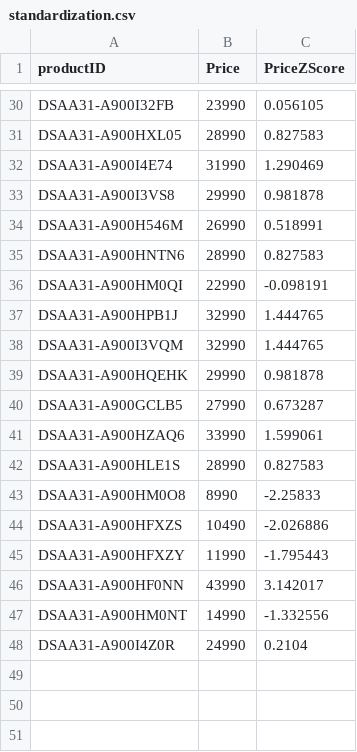
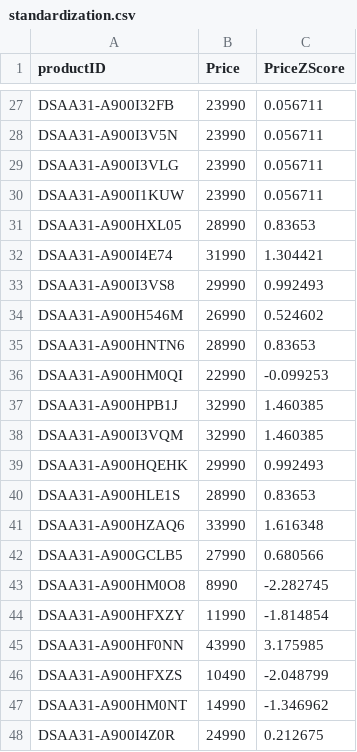
Before and after one commit to skysea04/wehelp_assignment, a CSV file: week-1/python_task/standardization.csv, drawn as a sheet; only a part is shown, gaps mark what is left out; removed rows and columns are numbered as before the commit, all else as after; the diff covers the shown part only; the diff names each change by its address in the sheet, - before the commit and + after, or states it on an @@ line.

```diff
--- a/week-1/python_task/standardization.csv
+++ b/week-1/python_task/standardization.csv
-C27 (PriceZScore): 0.056105
+C27 (PriceZScore): 0.056711
+row 28: DSAA31-A900I3V5N | 23990 | 0.056711
+row 29: DSAA31-A900I3VLG | 23990 | 0.056711
+row 30: DSAA31-A900I1KUW | 23990 | 0.056711
-C31 (PriceZScore): 0.827583
+C31 (PriceZScore): 0.83653
-C32 (PriceZScore): 1.290469
+C32 (PriceZScore): 1.304421
-C33 (PriceZScore): 0.981878
+C33 (PriceZScore): 0.992493
-C34 (PriceZScore): 0.518991
+C34 (PriceZScore): 0.524602
-C35 (PriceZScore): 0.827583
+C35 (PriceZScore): 0.83653
-C36 (PriceZScore): -0.098191
+C36 (PriceZScore): -0.099253
-C37:C38 (PriceZScore): 1.444765
+C37:C38 (PriceZScore): 1.460385
-C39 (PriceZScore): 0.981878
+C39 (PriceZScore): 0.992493
-row 40: DSAA31-A900GCLB5 | 27990 | 0.673287
-row 41: DSAA31-A900HZAQ6 | 33990 | 1.599061
-C40 (PriceZScore): 0.827583
+C40 (PriceZScore): 0.83653
+row 41: DSAA31-A900HZAQ6 | 33990 | 1.616348
+row 42: DSAA31-A900GCLB5 | 27990 | 0.680566
-C43 (PriceZScore): -2.25833
+C43 (PriceZScore): -2.282745
-row 44: DSAA31-A900HFXZS | 10490 | -2.026886
-C44 (PriceZScore): -1.795443
+C44 (PriceZScore): -1.814854
-C45 (PriceZScore): 3.142017
+C45 (PriceZScore): 3.175985
+row 46: DSAA31-A900HFXZS | 10490 | -2.048799
-C47 (PriceZScore): -1.332556
+C47 (PriceZScore): -1.346962
-C48 (PriceZScore): 0.2104
+C48 (PriceZScore): 0.212675
```
Also changed, not shown: 3 removed rows and 25 edited cells elsewhere in this file, 2 other files.
